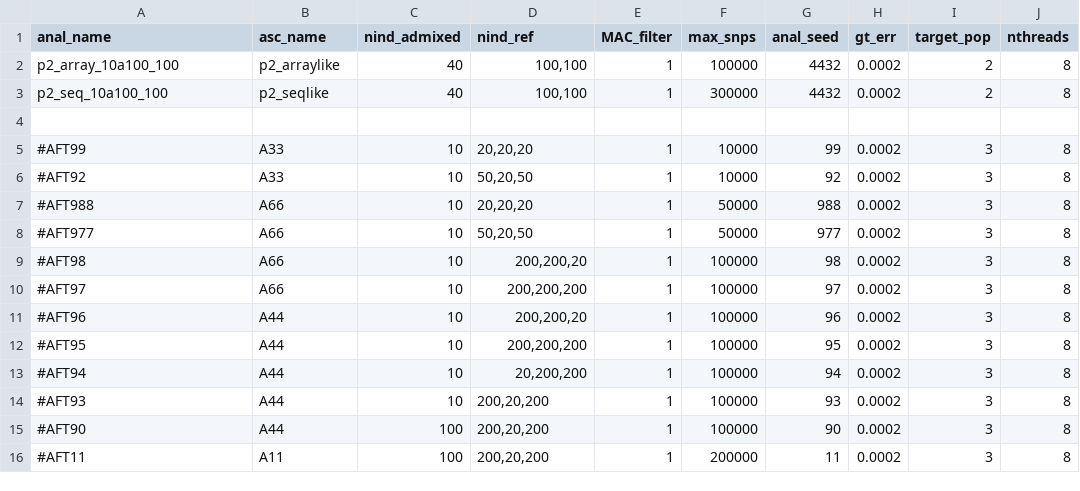
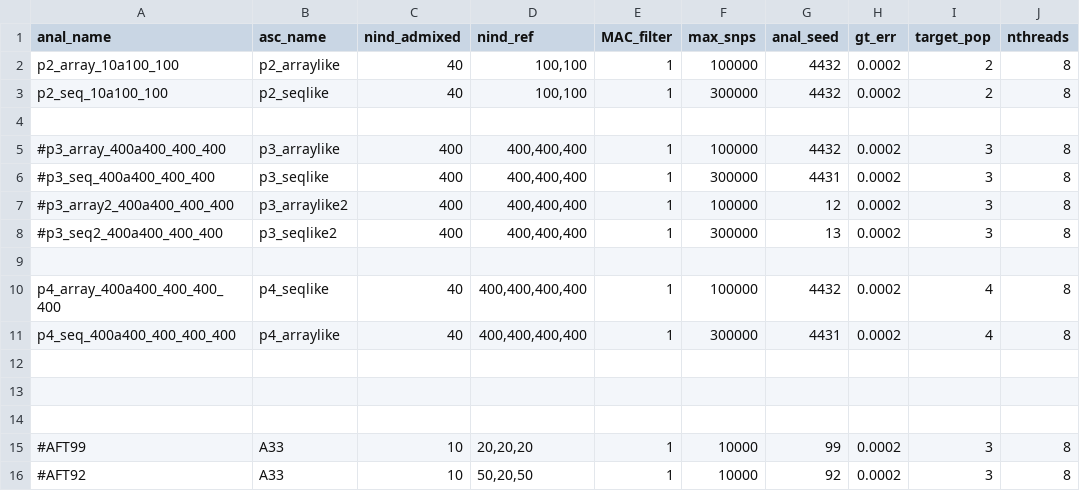
Before and after one commit to rwaples/lai-sim, a TSV file: config/personal.analyses.tsv, drawn as a sheet; only a part is shown; the shorter side is filled out with more unchanged rows; the diff names each change by its address in the sheet, - before the commit and + after, or states it on an @@ line.

```diff
--- a/config/personal.analyses.tsv
+++ b/config/personal.analyses.tsv
+row 5: #p3_array_400a400_400_400 | p3_arraylike | 400 | 400,400,400 | 1 | 100000 | 4432 | 0.0002 | 3 | 8
+row 6: #p3_seq_400a400_400_400 | p3_seqlike | 400 | 400,400,400 | 1 | 300000 | 4431 | 0.0002 | 3 | 8
+row 7: #p3_array2_400a400_400_400 | p3_arraylike2 | 400 | 400,400,400 | 1 | 100000 | 12 | 0.0002 | 3 | 8
+row 8: #p3_seq2_400a400_400_400 | p3_seqlike2 | 400 | 400,400,400 | 1 | 300000 | 13 | 0.0002 | 3 | 8
+row 9: (empty)
+row 10: p4_array_400a400_400_400_400 | p4_seqlike | 40 | 400,400,400,400 | 1 | 100000 | 4432 | 0.0002 | 4 | 8
+row 11: p4_seq_400a400_400_400_400 | p4_arraylike | 40 | 400,400,400,400 | 1 | 300000 | 4431 | 0.0002 | 4 | 8
+row 12: (empty)
+row 13: (empty)
+row 14: (empty)
```
Also changed, not shown: config/personal.ascertainments.tsv, 8 other files.
